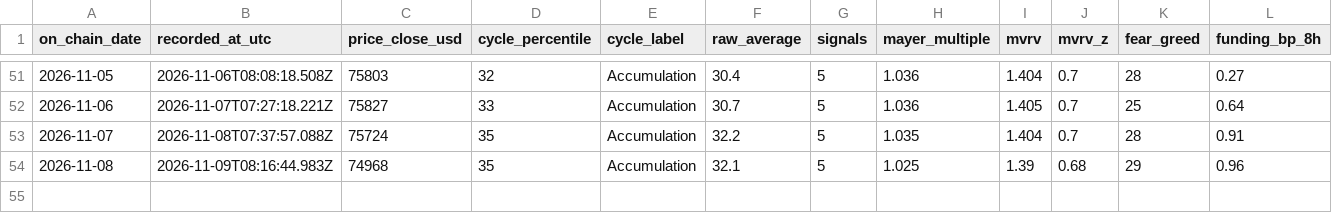
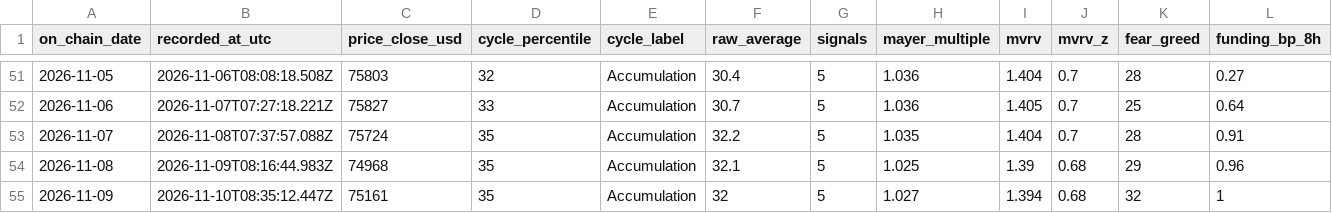
Before and after one commit to ivan-getiashvili/bitcoin-investments-dashboard, a CSV file: records/daily-readings.csv, drawn as a sheet; only a part is shown, gaps mark what is left out; rows hold the shown columns only; the diff names each change by its address in the sheet, - before the commit and + after, or states it on an @@ line.

```diff
--- a/records/daily-readings.csv
+++ b/records/daily-readings.csv
+row 55: 2026-11-09 | 2026-11-10T08:35:12.447Z | 75161 | 35 | Accumulation | 32 | 5 | 1.027 | 1.394 | 0.68 | 32 | 1
```
